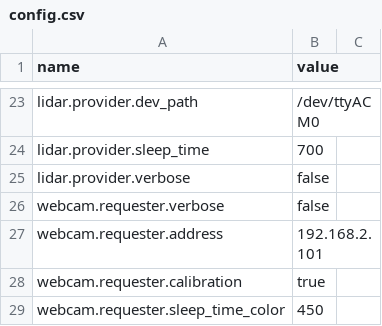
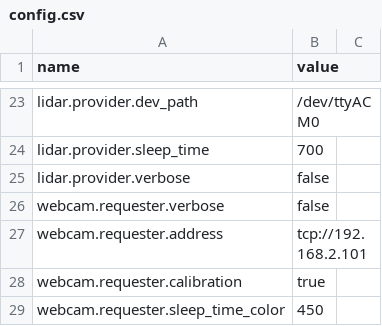
Before and after one commit to wmacevoy/grit, a CSV file: setup/config.csv, drawn as a sheet; only a part is shown, gaps mark what is left out.

Commit message:
updated ip stuff for webcam
Former-commit-id: b6d7a7c81eaa360cf35535f33f3727a371be8b18

```diff
--- a/setup/config.csv
+++ b/setup/config.csv
@@ -26,3 +26,3 @@ lidar.provider.verbose,"false"
 webcam.requester.verbose,"false"
-webcam.requester.address,"192.168.2.101"
+webcam.requester.address,"tcp://192.168.2.101"
 webcam.requester.calibration,"true"
```
